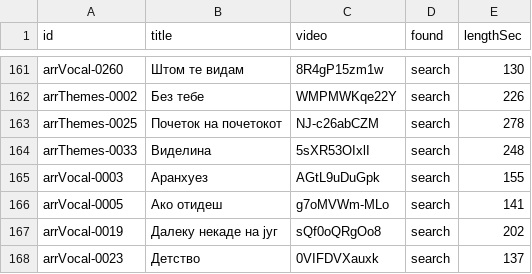
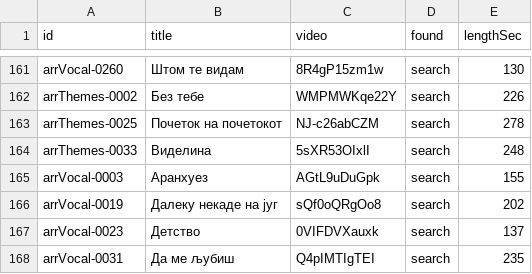
Before and after one commit to gocemitevski/Shpato, a CSV file: sources/youtube.csv, drawn as a sheet; only a part is shown, gaps mark what is left out; the shorter side is filled out with more unchanged rows.

Commit message:
Remove the incorrect YouTube link for Ако отидеш

```diff
--- a/sources/youtube.csv
+++ b/sources/youtube.csv
@@ -165,3 +165,2 @@ arrThemes-0033,Виделина,5sXR53OIxlI,search,248
 arrVocal-0003,Аранхуез,AGtL9uDuGpk,search,155
-arrVocal-0005,Ако отидеш,g7oMVWm-MLo,search,141
 arrVocal-0019,Далеку некаде на југ,sQf0oQRgOo8,search,202
```
Also changed, not shown: 4 other files.
